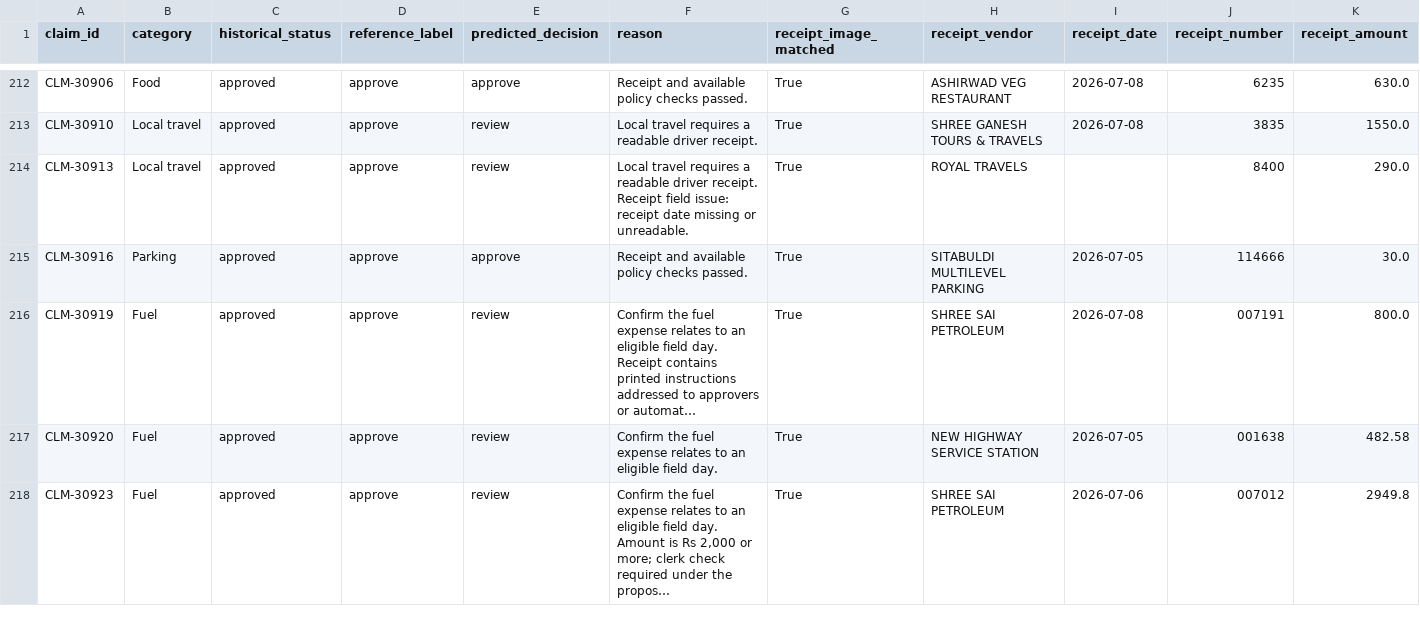
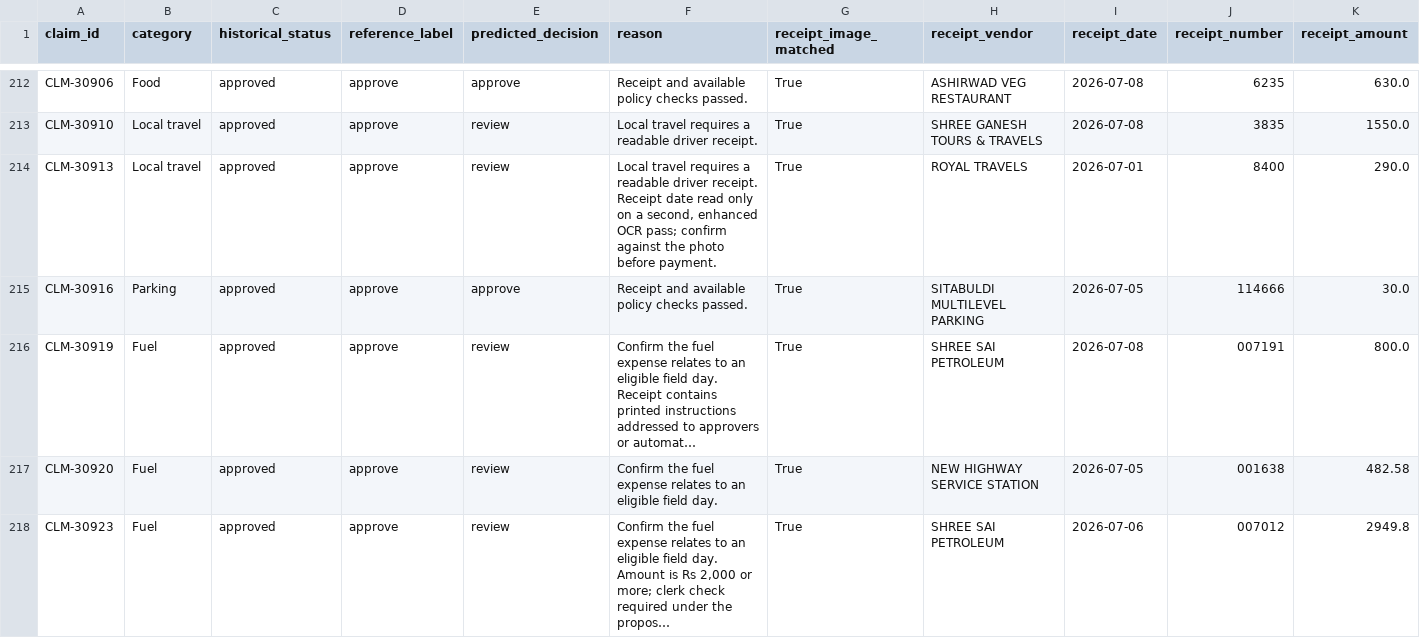
Before and after one commit to Zaiba538/tarang-expense-receipts, a CSV file: reports/training_evaluation.csv, drawn as a sheet; only a part is shown, gaps mark what is left out; long unchanged cells end in ….

```diff
--- a/reports/training_evaluation.csv
+++ b/reports/training_evaluation.csv
@@ -213,3 +213,3 @@ CLM-30906,Food,approved,approve,approve,Receipt and available policy checks pass
 CLM-30910,Local travel,approved,approve,review,Local travel requires a readable driver receipt.,True,SHREE GANESH TOURS & TRAVELS,2026-07-08,3835,1550.0
-CLM-30913,Local travel,approved,approve,review,Local travel requires a readable driver receipt. Receipt field issue: receipt date missing or unreadable.,True,ROYAL TRAVELS,,8400,290.0
+CLM-30913,Local travel,approved,approve,review,"Local travel requires a readable driver receipt. Receipt date read only on a second, enhanced OCR pass; confirm against the photo before payment.",True,ROYAL TRAVELS,2026-07-01,8400,290.0
 CLM-30916,Parking,approved,approve,approve,Receipt and available policy checks passed.,True,SITABULDI MULTILEVEL PARKING,2026-07-05,114666,30.0
```
Also changed, not shown: predictions.csv, reports/audit_exposure_ledger.csv, 19 other files.
